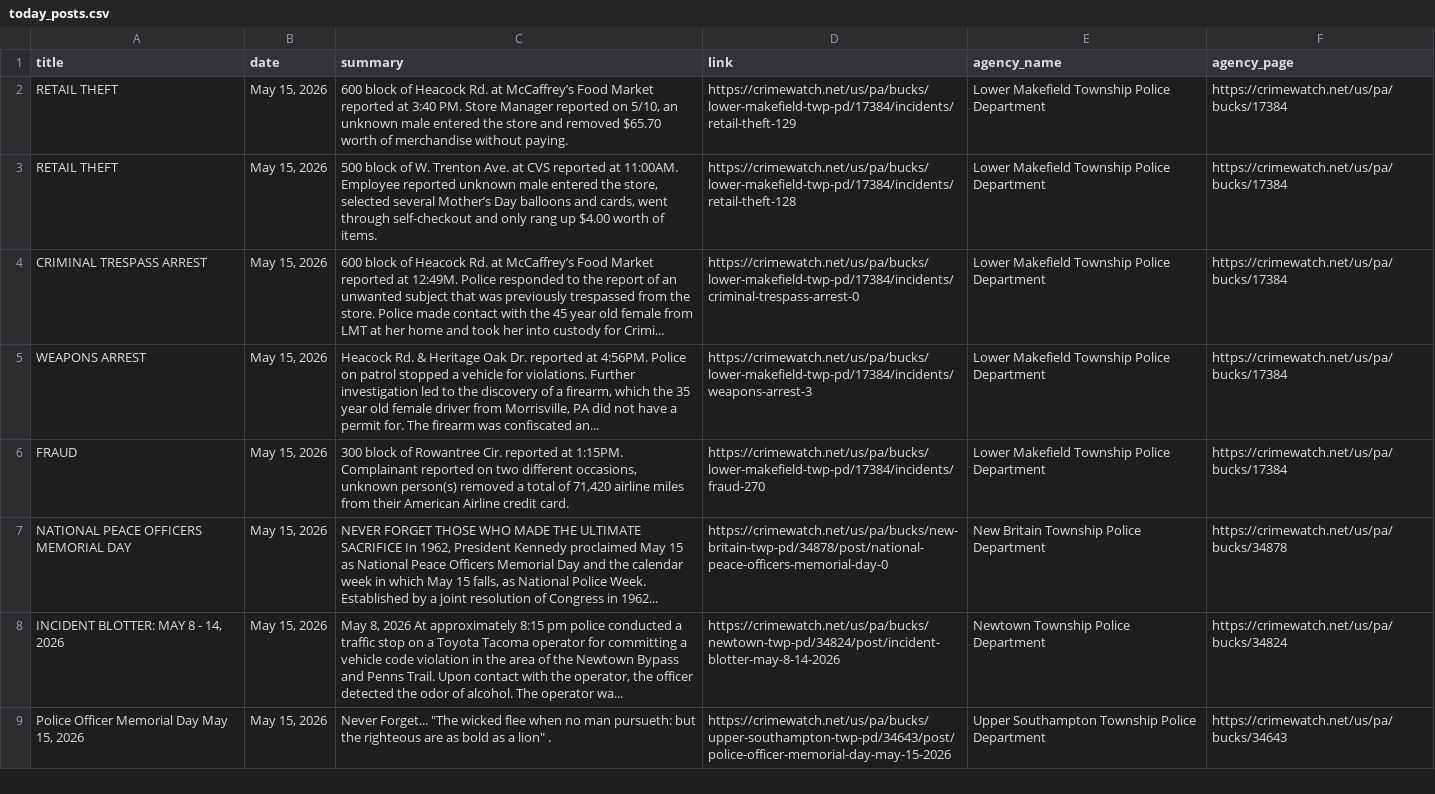
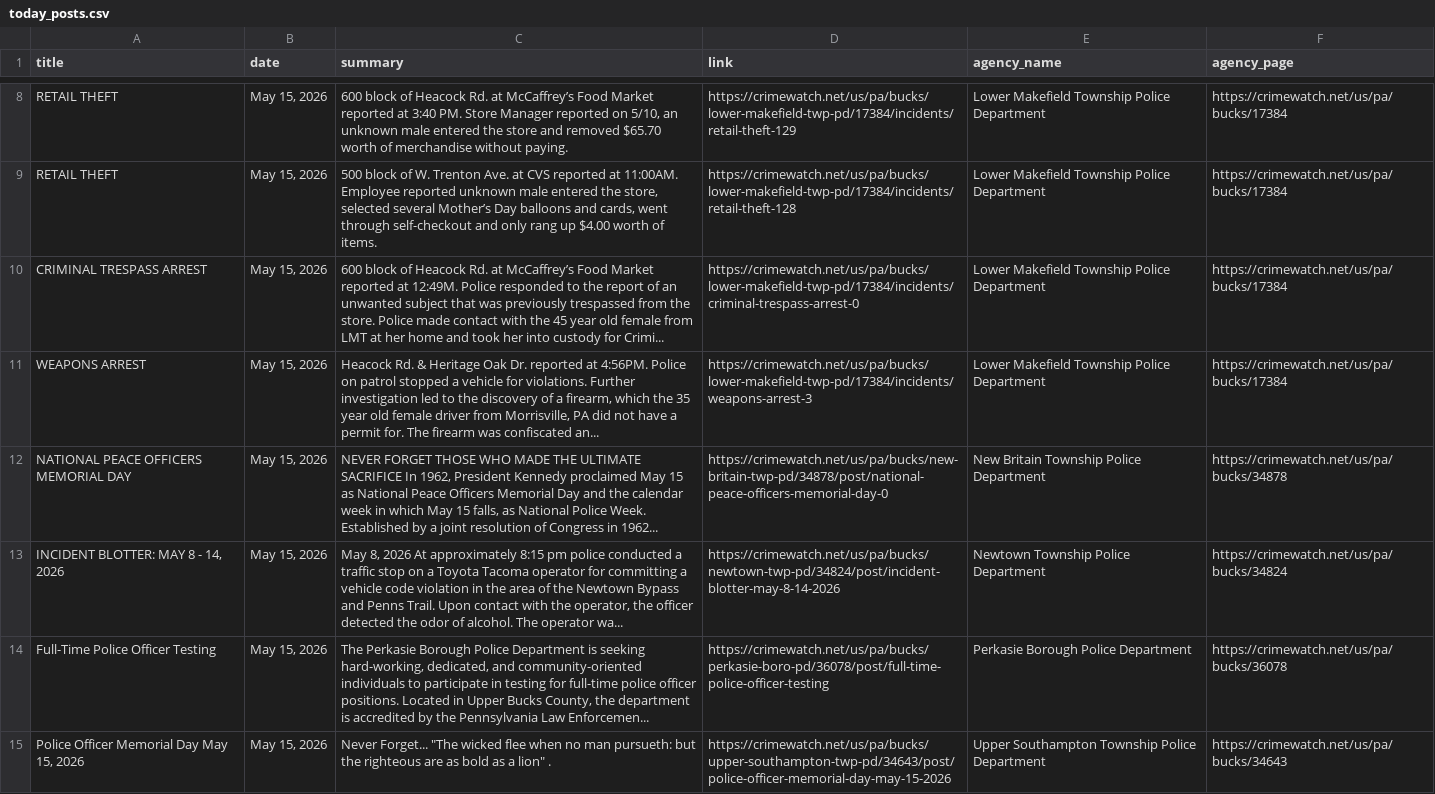
Before and after one commit to CUlleryUSATRepos/BucksCrimeWatchRepo, a CSV file: scripts/data/today_posts.csv, drawn as a sheet; only a part is shown, gaps mark what is left out; removed rows and columns are numbered as before the commit, all else as after; the diff covers the shown part only; the diff names each change by its address in the sheet, - before the commit and + after, or states it on an @@ line.

Commit message:
Auto update CrimeWatch dashboard

```diff
--- a/scripts/data/today_posts.csv
+++ b/scripts/data/today_posts.csv
-row 6: FRAUD | May 15, 2026 | 300 block of Rowantree Cir. reported at 1:15PM. Complainant reported on two different occasions, unknown person(s) removed a total of 71,420 airline miles from their American Airline credit card. | https://crimewatch.net/us/pa/bucks/lower-makefield-twp-pd/17384/incidents/fraud-270 | Lower Makefield Township Police Department | https://crimewatch.net/us/pa/bucks/17384
+row 14: Full-Time Police Officer Testing | May 15, 2026 | The Perkasie Borough Police Department is seeking hard-working, dedicated, and community-oriented individuals to participate in testing for full-time police officer positions. Located in Upper Bucks County, the department is accredited by the Pennsylvania Law Enforcemen... | https://crimewatch.net/us/pa/bucks/perkasie-boro-pd/36078/post/full-time-police-officer-testing | Perkasie Borough Police Department | https://crimewatch.net/us/pa/bucks/36078
```
Also changed, not shown: 6 added rows elsewhere in this file, 1 other file.
